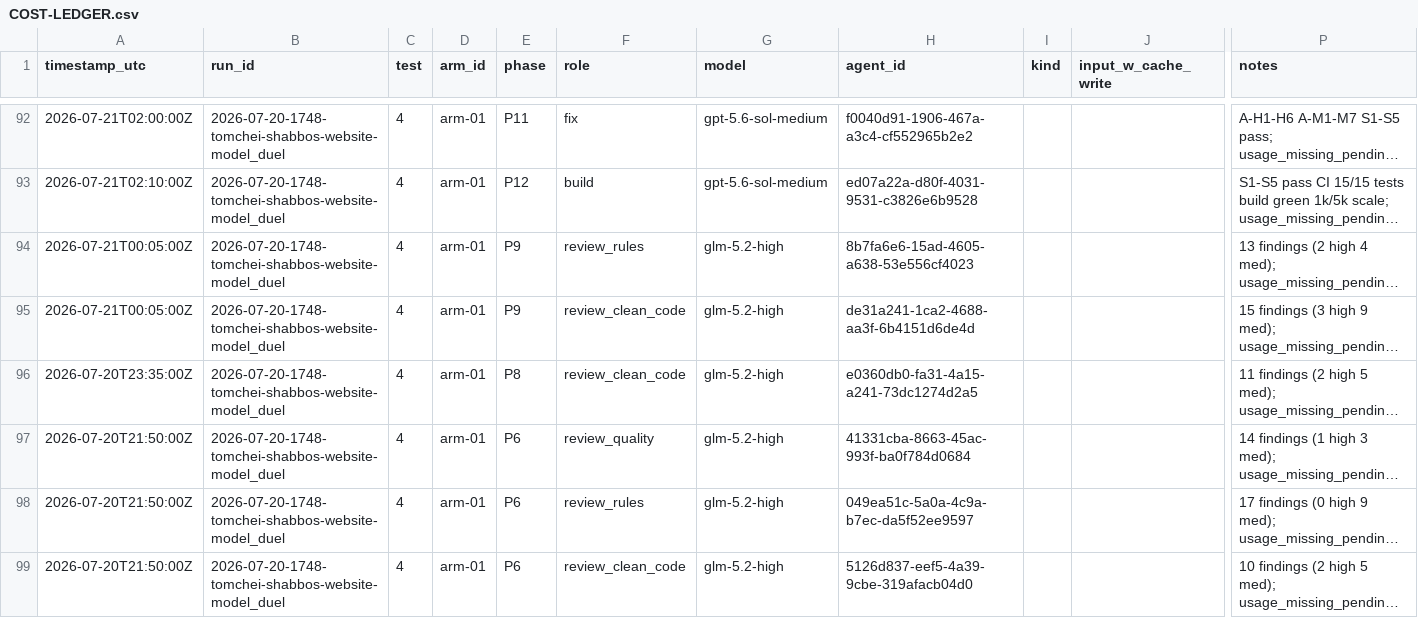
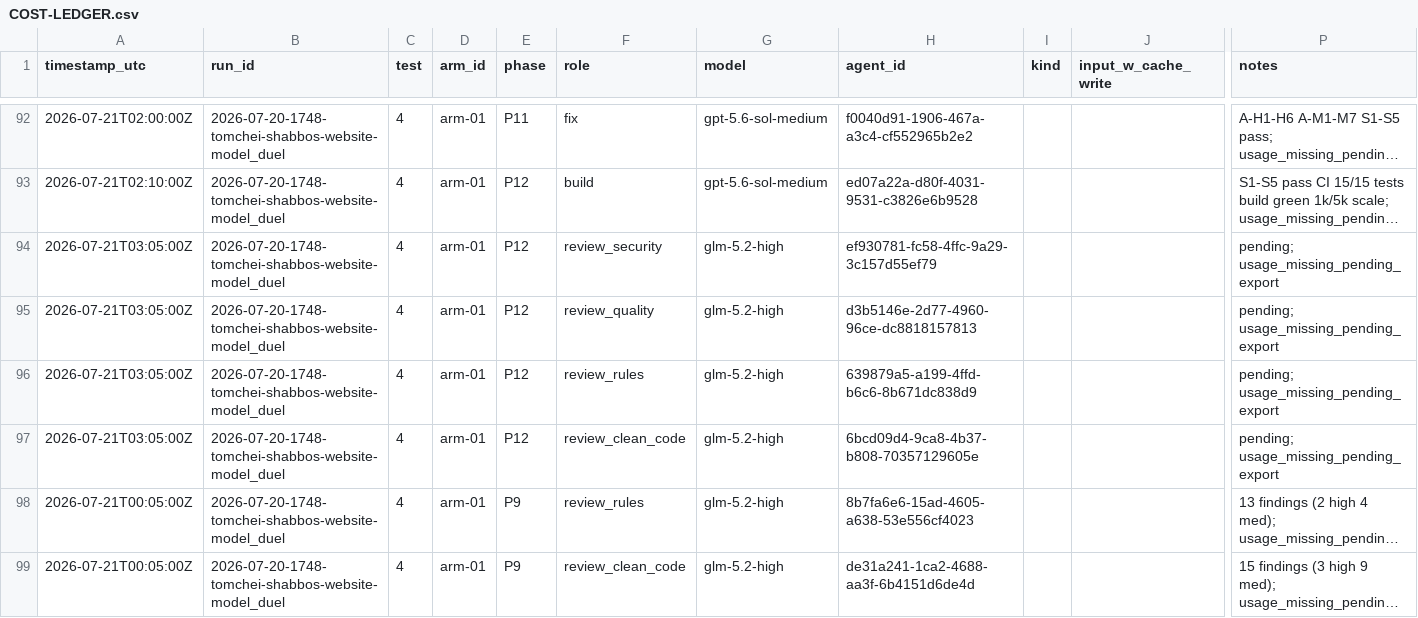
Before and after one commit to mennyg19-cmyk/master-model-duel, a CSV file: runs/2026-07-20-1748-tomchei-shabbos-website-model_duel/results/COST-LEDGER.csv, drawn as a sheet; only a part is shown, gaps mark what is left out; the shorter side is filled out with more unchanged rows; long unchanged cells end in …; rows hold the shown columns only; the diff names each change by its address in the sheet, - before the commit and + after, or states it on an @@ line.

Commit message:
Spawn arm-01 P12 four-reviewer panel.

```diff
--- a/runs/2026-07-20-1748-tomchei-shabbos-website-model_duel/results/COST-LEDGER.csv
+++ b/runs/2026-07-20-1748-tomchei-shabbos-website-model_duel/results/COST-LEDGER.csv
+row 94: 2026-07-21T03:05:00Z | 2026-07-20-1748-tomchei-shabbos-website-model_duel | 4 | arm-01 | P12 | review_security | glm-5.2-high | ef930781-fc58-4ffc-9a29-3c157d55ef79 |  |  | pending; usage_missing_pending_export
+row 95: 2026-07-21T03:05:00Z | 2026-07-20-1748-tomchei-shabbos-website-model_duel | 4 | arm-01 | P12 | review_quality | glm-5.2-high | d3b5146e-2d77-4960-96ce-dc8818157813 |  |  | pending; usage_missing_pending_export
+row 96: 2026-07-21T03:05:00Z | 2026-07-20-1748-tomchei-shabbos-website-model_duel | 4 | arm-01 | P12 | review_rules | glm-5.2-high | 639879a5-a199-4ffd-b6c6-8b671dc838d9 |  |  | pending; usage_missing_pending_export
+row 97: 2026-07-21T03:05:00Z | 2026-07-20-1748-tomchei-shabbos-website-model_duel | 4 | arm-01 | P12 | review_clean_code | glm-5.2-high | 6bcd09d4-9ca8-4b37-b808-70357129605e |  |  | pending; usage_missing_pending_export
```
Also changed, not shown: 1 other file.
